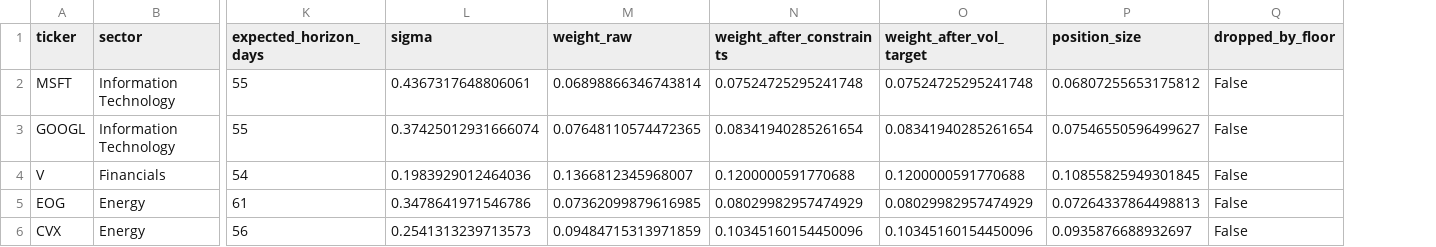
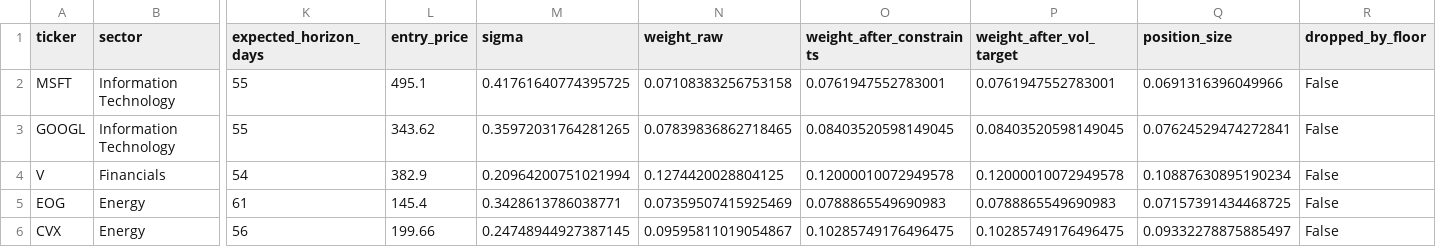
Before and after one commit to mjwtan/Options-and-Stocks-Selector, a CSV file: target_positions.csv, drawn as a sheet; only a part is shown, gaps mark what is left out; addresses are those after the commit; the diff covers the shown part only; the diff names each change by its address in the sheet, - before the commit and + after, or states it on an @@ line.

```diff
--- a/target_positions.csv
+++ b/target_positions.csv
+column L (entry_price), rows 2-6: 495.1 | 343.62 | 382.9 | 145.4 | 199.66
-M2 (sigma): 0.4367317648806061
+M2 (sigma): 0.41761640774395725
-N2 (weight_raw): 0.06898866346743814
+N2 (weight_raw): 0.07108383256753158
-O2 (weight_after_constraints): 0.07524725295241748
+O2 (weight_after_constraints): 0.0761947552783001
-P2 (weight_after_vol_target): 0.07524725295241748
+P2 (weight_after_vol_target): 0.0761947552783001
-Q2 (position_size): 0.06807255653175812
+Q2 (position_size): 0.0691316396049966
-M3 (sigma): 0.37425012931666074
+M3 (sigma): 0.35972031764281265
-N3 (weight_raw): 0.07648110574472365
+N3 (weight_raw): 0.07839836862718465
-O3 (weight_after_constraints): 0.08341940285261654
+O3 (weight_after_constraints): 0.08403520598149045
-P3 (weight_after_vol_target): 0.08341940285261654
+P3 (weight_after_vol_target): 0.08403520598149045
-Q3 (position_size): 0.07546550596499627
+Q3 (position_size): 0.07624529474272841
-M4 (sigma): 0.1983929012464036
+M4 (sigma): 0.20964200751021994
-N4 (weight_raw): 0.1366812345968007
+N4 (weight_raw): 0.1274420028804125
-O4 (weight_after_constraints): 0.1200000591770688
+O4 (weight_after_constraints): 0.12000010072949578
-P4 (weight_after_vol_target): 0.1200000591770688
+P4 (weight_after_vol_target): 0.12000010072949578
-Q4 (position_size): 0.10855825949301845
+Q4 (position_size): 0.10887630895190234
-M5 (sigma): 0.3478641971546786
+M5 (sigma): 0.3428613786038771
-N5 (weight_raw): 0.07362099879616985
+N5 (weight_raw): 0.07359507415925469
-O5 (weight_after_constraints): 0.08029982957474929
+O5 (weight_after_constraints): 0.0788865549690983
-P5 (weight_after_vol_target): 0.08029982957474929
+P5 (weight_after_vol_target): 0.0788865549690983
-Q5 (position_size): 0.07264337864498813
+Q5 (position_size): 0.07157391434468725
-M6 (sigma): 0.2541313239713573
+M6 (sigma): 0.24748944927387145
-N6 (weight_raw): 0.09484715313971859
+N6 (weight_raw): 0.09595811019054867
-O6 (weight_after_constraints): 0.10345160154450096
+O6 (weight_after_constraints): 0.10285749176496475
-P6 (weight_after_vol_target): 0.10345160154450096
+P6 (weight_after_vol_target): 0.10285749176496475
-Q6 (position_size): 0.0935876688932697
+Q6 (position_size): 0.09332278875885497
```
Also changed, not shown: 91 edited cells elsewhere in this file.
